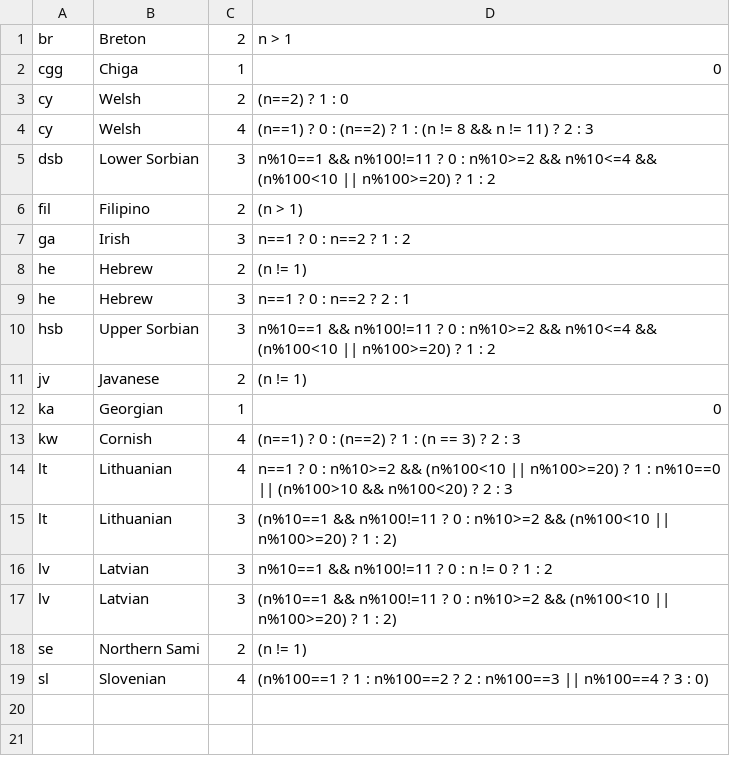
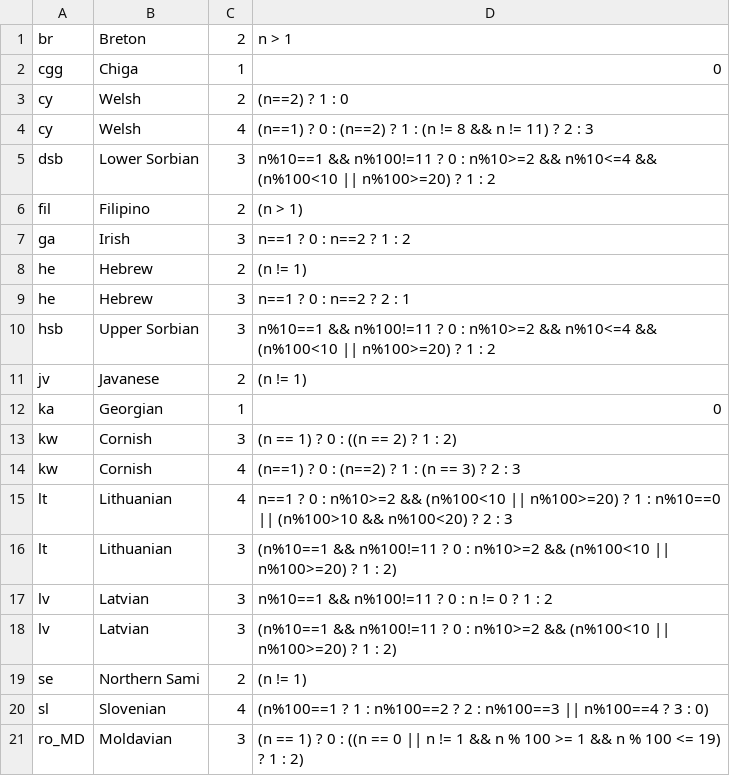
Before and after one commit to WeblateOrg/language-data, a CSV file: extraplurals.csv, drawn as a sheet; the diff names each change by its address in the sheet, - before the commit and + after, or states it on an @@ line.

```diff
--- a/extraplurals.csv
+++ b/extraplurals.csv
+row 13: kw | Cornish | 3 | (n == 1) ? 0 : ((n == 2) ? 1 : 2)
+row 21: ro_MD | Moldavian | 3 | (n == 1) ? 0 : ((n == 0 || n != 1 && n % 100 >= 1 && n % 100 <= 19) ? 1 : 2)
```
Also changed, not shown: languages.csv, 1 other file.
